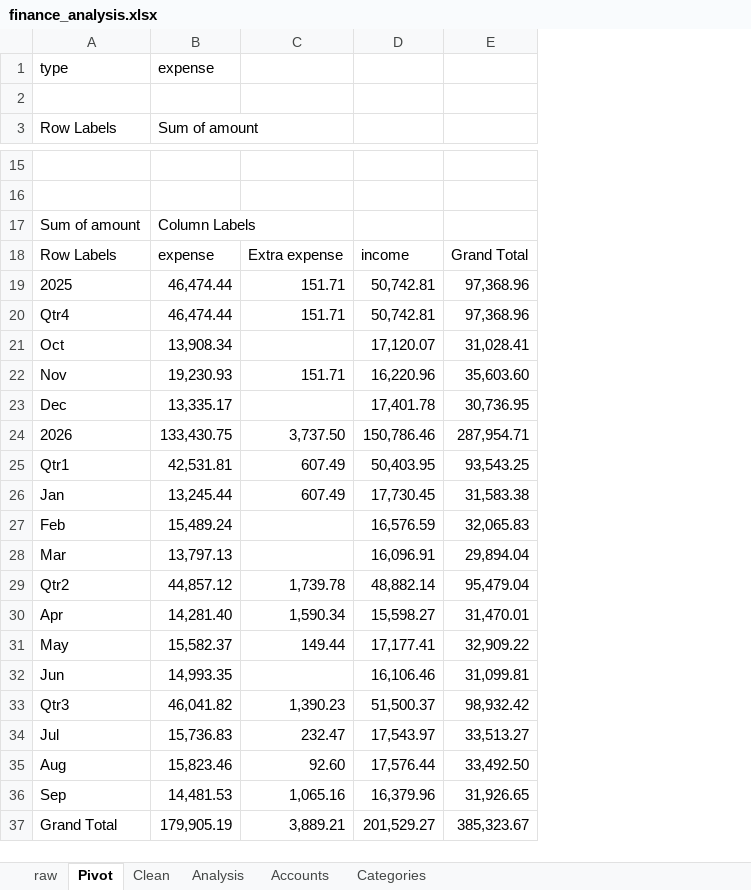
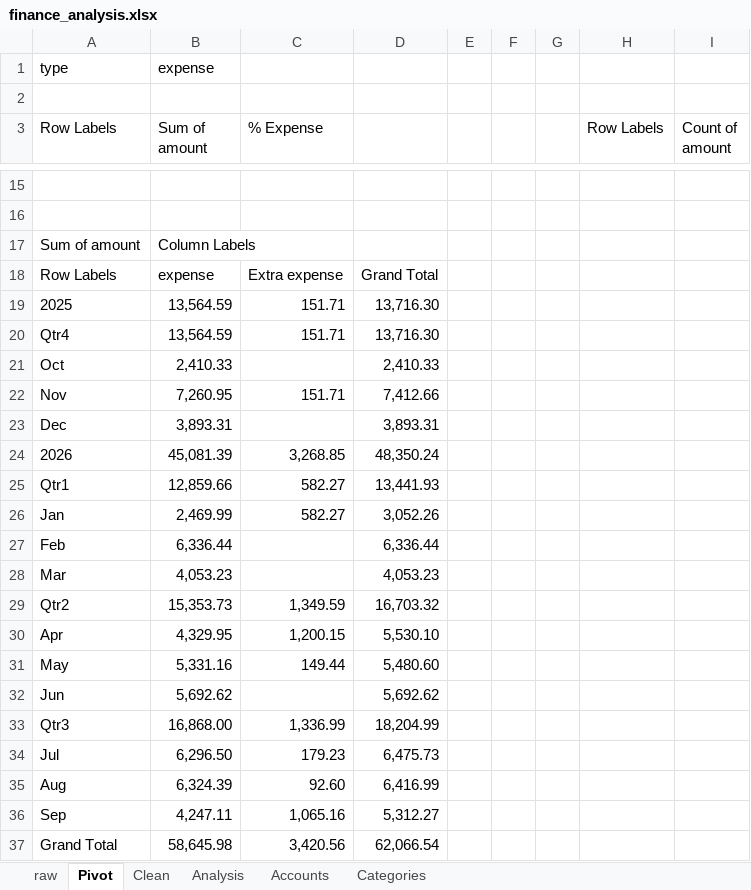
Before and after one commit to StyxAJ/Personal-Finance, an Excel workbook: excel/finance_analysis.xlsx, sheet Pivot, drawn as a sheet; only a part is shown, gaps mark what is left out; values as stored, in another font and other column widths than the file's, no borders; charts and pictures not drawn; removed rows and columns are numbered as before the commit, all else as after; the diff covers the shown part only; the diff names each change by its address in the sheet, - before the commit and + after, or states it on an @@ line.

Commit message:
W6 Tue A: % of total, amount bands, slicer

```diff
--- a/excel/finance_analysis.xlsx (sheet Pivot)
+++ b/excel/finance_analysis.xlsx (sheet Pivot)
-column D, rows 18-37: income | 50,742.81 | 50,742.81 | 17,120.07 | 16,220.96 | 17,401.78 | 150,786.46 | 50,403.95 | 17,730.45 | 16,576.59 | 16,096.91 | 48,882.14 | 15,598.27 | 17,177.41 | 16,106.46 | 51,500.37 | 17,543.97 | 17,576.44 | 16,379.96 | 201,529.27
-column E, rows 18-37: Grand Total | 97,368.96 | 97,368.96 | 31,028.41 | 35,603.60 | 30,736.95 | 287,954.71 | 93,543.25 | 31,583.38 | 32,065.83 | 29,894.04 | 95,479.04 | 31,470.01 | 32,909.22 | 31,099.81 | 98,932.42 | 33,513.27 | 33,492.50 | 31,926.65 | 385,323.67
+column D, rows 18-37: Grand Total | 13,716.30 | 13,716.30 | 2,410.33 | 7,412.66 | 3,893.31 | 48,350.24 | 13,441.93 | 3,052.26 | 6,336.44 | 4,053.23 | 16,703.32 | 5,530.10 | 5,480.60 | 5,692.62 | 18,204.99 | 6,475.73 | 6,416.99 | 5,312.27 | 62,066.54
+column E, empty
+column F, empty
+column G, empty
+column H (Row Labels), empty
+column I (Count of amount), empty
-C3: (empty)
+C3: % Expense
-B19:B20 (Sum of amount): 46,474.44
+B19:B20 (Sum of amount): 13,564.59
-B21 (Sum of amount): 13,908.34
+B21 (Sum of amount): 2,410.33
-B22 (Sum of amount): 19,230.93
+B22 (Sum of amount): 7,260.95
-B23 (Sum of amount): 13,335.17
+B23 (Sum of amount): 3,893.31
-B24 (Sum of amount): 133,430.75
+B24 (Sum of amount): 45,081.39
-C24 (% Expense): 3,737.50
+C24 (% Expense): 3,268.85
-B25 (Sum of amount): 42,531.81
+B25 (Sum of amount): 12,859.66
-C25:C26 (% Expense): 607.49
+C25:C26 (% Expense): 582.27
-B26 (Sum of amount): 13,245.44
+B26 (Sum of amount): 2,469.99
-B27 (Sum of amount): 15,489.24
+B27 (Sum of amount): 6,336.44
-B28 (Sum of amount): 13,797.13
+B28 (Sum of amount): 4,053.23
-B29 (Sum of amount): 44,857.12
+B29 (Sum of amount): 15,353.73
-C29 (% Expense): 1,739.78
+C29 (% Expense): 1,349.59
-B30 (Sum of amount): 14,281.40
+B30 (Sum of amount): 4,329.95
-C30 (% Expense): 1,590.34
+C30 (% Expense): 1,200.15
-B31 (Sum of amount): 15,582.37
+B31 (Sum of amount): 5,331.16
-B32 (Sum of amount): 14,993.35
+B32 (Sum of amount): 5,692.62
-B33 (Sum of amount): 46,041.82
+B33 (Sum of amount): 16,868.00
-C33 (% Expense): 1,390.23
+C33 (% Expense): 1,336.99
-B34 (Sum of amount): 15,736.83
+B34 (Sum of amount): 6,296.50
-C34 (% Expense): 232.47
+C34 (% Expense): 179.23
-B35 (Sum of amount): 15,823.46
+B35 (Sum of amount): 6,324.39
-B36 (Sum of amount): 14,481.53
+B36 (Sum of amount): 4,247.11
-B37 (Sum of amount): 179,905.19
+B37 (Sum of amount): 58,645.98
-C37 (% Expense): 3,889.21
+C37 (% Expense): 3,420.56
```
Also changed, not shown: 10 edited cells elsewhere in this sheet, charts or pictures, 1 other file.
